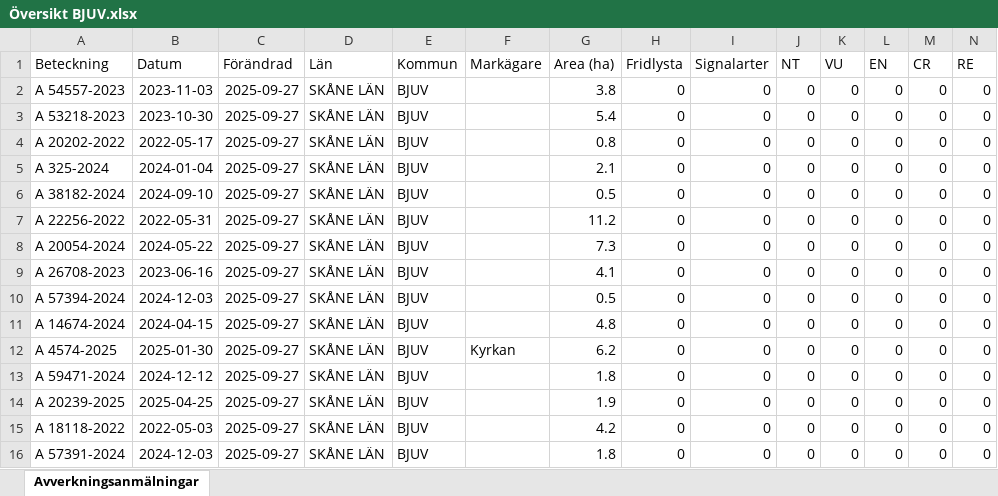
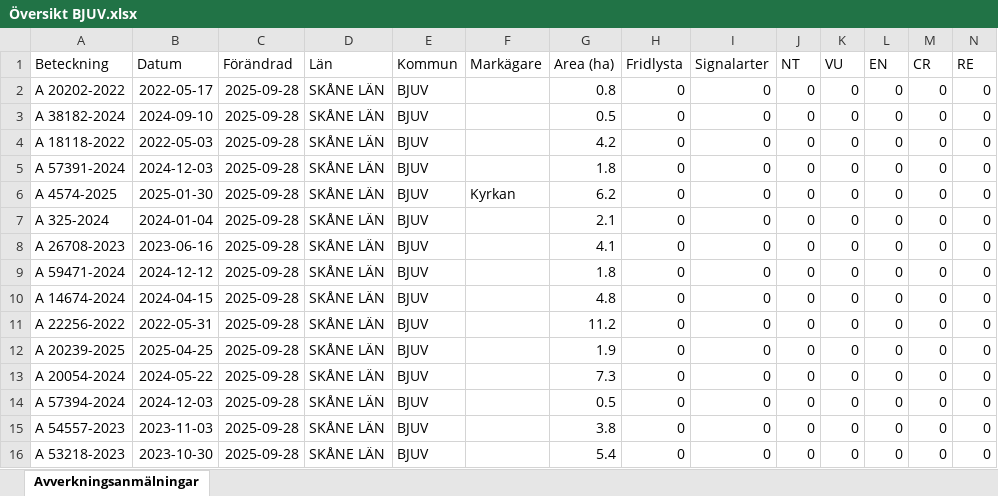
Before and after one commit to klasma/Logging_1260, an Excel workbook: Översikt BJUV.xlsx, sheet Avverkningsanmälningar, drawn as a sheet; only a part is shown; values as stored, in another font and other column widths than the file's, no borders; removed rows and columns are numbered as before the commit, all else as after; rows hold the shown columns only; the diff names each change by its address in the sheet, - before the commit and + after, or states it on an @@ line.

```diff
--- a/Översikt BJUV.xlsx (sheet Avverkningsanmälningar)
+++ b/Översikt BJUV.xlsx (sheet Avverkningsanmälningar)
-row 2: A 54557-2023 | 2023-11-03 | 2025-09-27 | SKÅNE LÄN | BJUV |  | 3.8 | 0 | 0 | 0 | 0 | 0 | 0 | 0
-row 3: A 53218-2023 | 2023-10-30 | 2025-09-27 | SKÅNE LÄN | BJUV |  | 5.4 | 0 | 0 | 0 | 0 | 0 | 0 | 0
-C2 (Förändrad): 2025-09-27
+C2 (Förändrad): 2025-09-28
-row 5: A 325-2024 | 2024-01-04 | 2025-09-27 | SKÅNE LÄN | BJUV |  | 2.1 | 0 | 0 | 0 | 0 | 0 | 0 | 0
-C3:C4 (Förändrad): 2025-09-27
+C3:C4 (Förändrad): 2025-09-28
-A4 (Beteckning): A 22256-2022
+A4 (Beteckning): A 18118-2022
-B4 (Datum): 2022-05-31
+B4 (Datum): 2022-05-03
-G4 (Area (ha)): 11.2
+G4 (Area (ha)): 4.2
+row 5: A 57391-2024 | 2024-12-03 | 2025-09-28 | SKÅNE LÄN | BJUV |  | 1.8 | 0 | 0 | 0 | 0 | 0 | 0 | 0
+row 6: A 4574-2025 | 2025-01-30 | 2025-09-28 | SKÅNE LÄN | BJUV | Kyrkan | 6.2 | 0 | 0 | 0 | 0 | 0 | 0 | 0
-A7 (Beteckning): A 20054-2024
+A7 (Beteckning): A 325-2024
-B7 (Datum): 2024-05-22
+B7 (Datum): 2024-01-04
-C7:C10 (Förändrad): 2025-09-27
+C7:C10 (Förändrad): 2025-09-28
-G7 (Area (ha)): 7.3
+G7 (Area (ha)): 2.1
-A9 (Beteckning): A 57394-2024
+A9 (Beteckning): A 59471-2024
-B9 (Datum): 2024-12-03
+B9 (Datum): 2024-12-12
-G9 (Area (ha)): 0.5
+G9 (Area (ha)): 1.8
-row 12: A 4574-2025 | 2025-01-30 | 2025-09-27 | SKÅNE LÄN | BJUV | Kyrkan | 6.2 | 0 | 0 | 0 | 0 | 0 | 0 | 0
-A11 (Beteckning): A 59471-2024
+A11 (Beteckning): A 22256-2022
-B11 (Datum): 2024-12-12
+B11 (Datum): 2022-05-31
-C11:C14 (Förändrad): 2025-09-27
+C11:C14 (Förändrad): 2025-09-28
-G11 (Area (ha)): 1.8
+G11 (Area (ha)): 11.2
-A13 (Beteckning): A 18118-2022
+A13 (Beteckning): A 20054-2024
-B13 (Datum): 2022-05-03
+B13 (Datum): 2024-05-22
-G13 (Area (ha)): 4.2
+G13 (Area (ha)): 7.3
-A14 (Beteckning): A 57391-2024
+A14 (Beteckning): A 57394-2024
-G14 (Area (ha)): 1.8
+G14 (Area (ha)): 0.5
+row 15: A 54557-2023 | 2023-11-03 | 2025-09-28 | SKÅNE LÄN | BJUV |  | 3.8 | 0 | 0 | 0 | 0 | 0 | 0 | 0
+row 16: A 53218-2023 | 2023-10-30 | 2025-09-28 | SKÅNE LÄN | BJUV |  | 5.4 | 0 | 0 | 0 | 0 | 0 | 0 | 0
```
Also changed, not shown: 1 other file.
